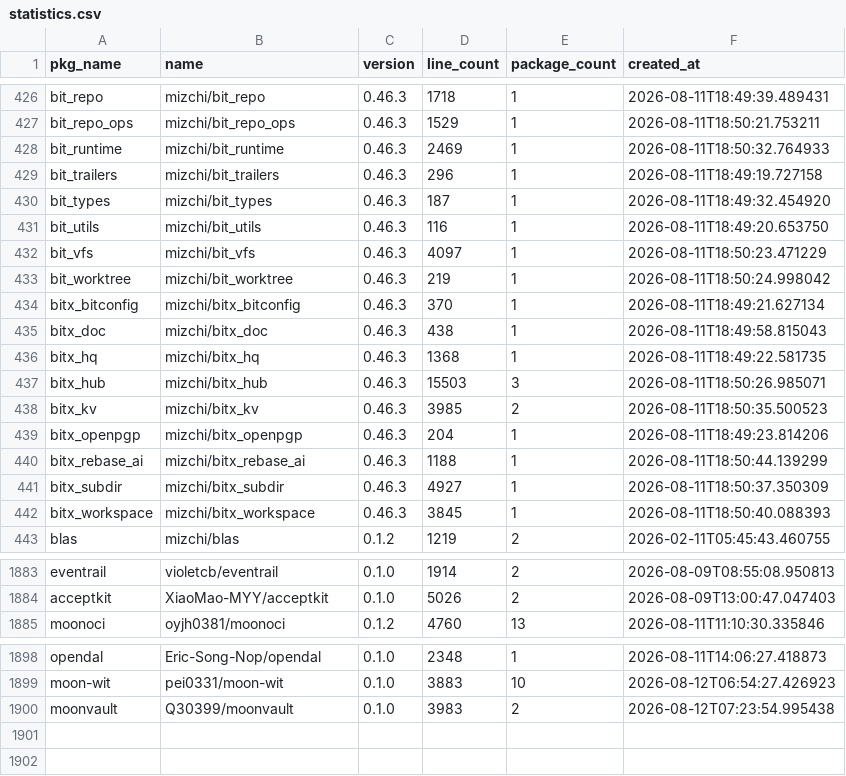
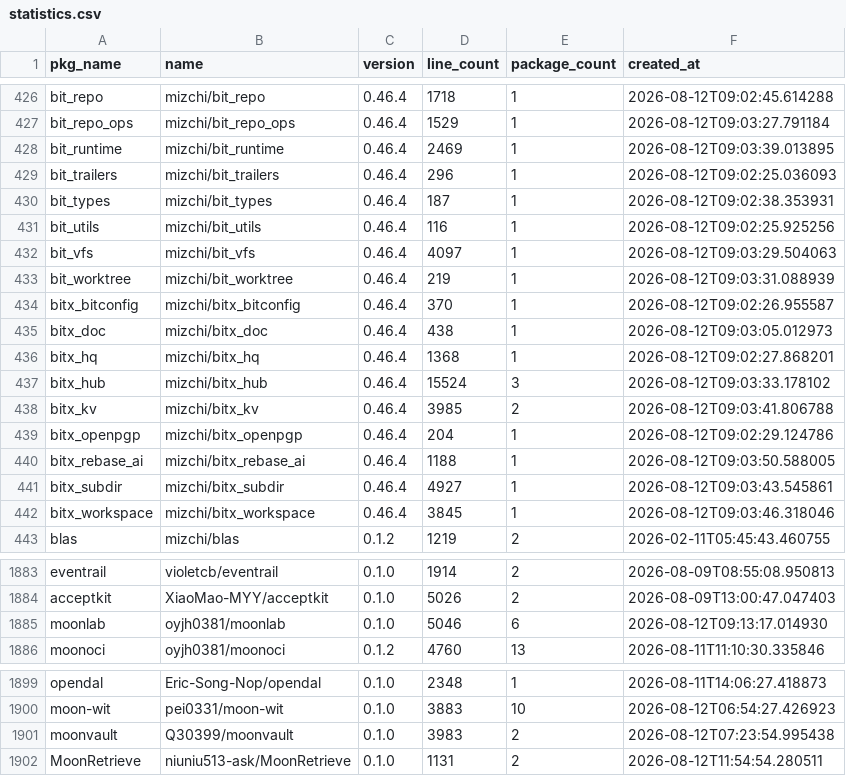
Before and after one commit to fanny480/fanny480.github.io, a CSV file: data/statistics.csv, drawn as a sheet; only a part is shown, gaps mark what is left out; the diff covers the shown part only; the diff names each change by its address in the sheet, - before the commit and + after, or states it on an @@ line.

```diff
--- a/data/statistics.csv
+++ b/data/statistics.csv
-C426:C442 (version): 0.46.3
+C426:C442 (version): 0.46.4
-F426 (created_at): 2026-08-11T18:49:39.489431
+F426 (created_at): 2026-08-12T09:02:45.614288
-F427 (created_at): 2026-08-11T18:50:21.753211
+F427 (created_at): 2026-08-12T09:03:27.791184
-F428 (created_at): 2026-08-11T18:50:32.764933
+F428 (created_at): 2026-08-12T09:03:39.013895
-F429 (created_at): 2026-08-11T18:49:19.727158
+F429 (created_at): 2026-08-12T09:02:25.036093
-F430 (created_at): 2026-08-11T18:49:32.454920
+F430 (created_at): 2026-08-12T09:02:38.353931
-F431 (created_at): 2026-08-11T18:49:20.653750
+F431 (created_at): 2026-08-12T09:02:25.925256
-F432 (created_at): 2026-08-11T18:50:23.471229
+F432 (created_at): 2026-08-12T09:03:29.504063
-F433 (created_at): 2026-08-11T18:50:24.998042
+F433 (created_at): 2026-08-12T09:03:31.088939
-F434 (created_at): 2026-08-11T18:49:21.627134
+F434 (created_at): 2026-08-12T09:02:26.955587
-F435 (created_at): 2026-08-11T18:49:58.815043
+F435 (created_at): 2026-08-12T09:03:05.012973
-F436 (created_at): 2026-08-11T18:49:22.581735
+F436 (created_at): 2026-08-12T09:02:27.868201
-D437 (line_count): 15503
+D437 (line_count): 15524
-F437 (created_at): 2026-08-11T18:50:26.985071
+F437 (created_at): 2026-08-12T09:03:33.178102
-F438 (created_at): 2026-08-11T18:50:35.500523
+F438 (created_at): 2026-08-12T09:03:41.806788
-F439 (created_at): 2026-08-11T18:49:23.814206
+F439 (created_at): 2026-08-12T09:02:29.124786
-F440 (created_at): 2026-08-11T18:50:44.139299
+F440 (created_at): 2026-08-12T09:03:50.588005
-F441 (created_at): 2026-08-11T18:50:37.350309
+F441 (created_at): 2026-08-12T09:03:43.545861
-F442 (created_at): 2026-08-11T18:50:40.088393
+F442 (created_at): 2026-08-12T09:03:46.318046
+row 1885: moonlab | oyjh0381/moonlab | 0.1.0 | 5046 | 6 | 2026-08-12T09:13:17.014930
+row 1902: MoonRetrieve | niuniu513-ask/MoonRetrieve | 0.1.0 | 1131 | 2 | 2026-08-12T11:54:54.280511
```
Also changed, not shown: 111 edited cells elsewhere in this file.
